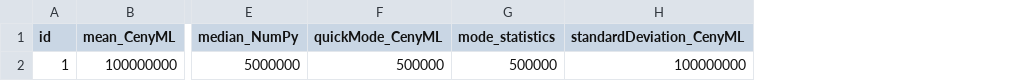
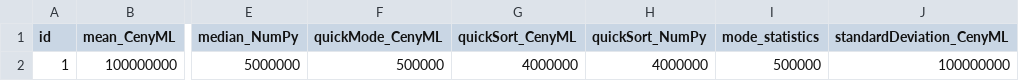
Before and after one commit to Mortrack/CenyML, a CSV file: Validation of CenyML/cpuSequential/statistics/statistics_samples.csv, drawn as a sheet; only a part is shown, gaps mark what is left out; the diff names each change by its address in the sheet, - before the commit and + after, or states it on an @@ line.

```diff
--- a/Validation of CenyML/cpuSequential/statistics/statistics_samples.csv
+++ b/Validation of CenyML/cpuSequential/statistics/statistics_samples.csv
+column G (quickSort_CenyML), row 2: 4000000
+column H (quickSort_NumPy), row 2: 4000000
```
Also changed, not shown: 58 other files.
